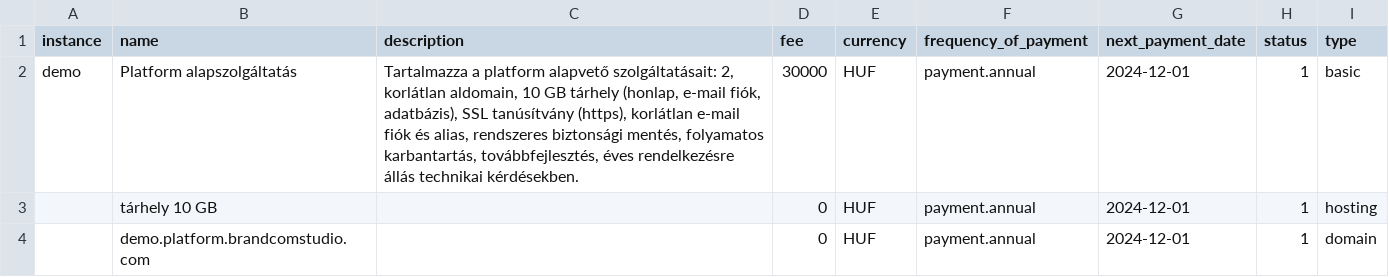
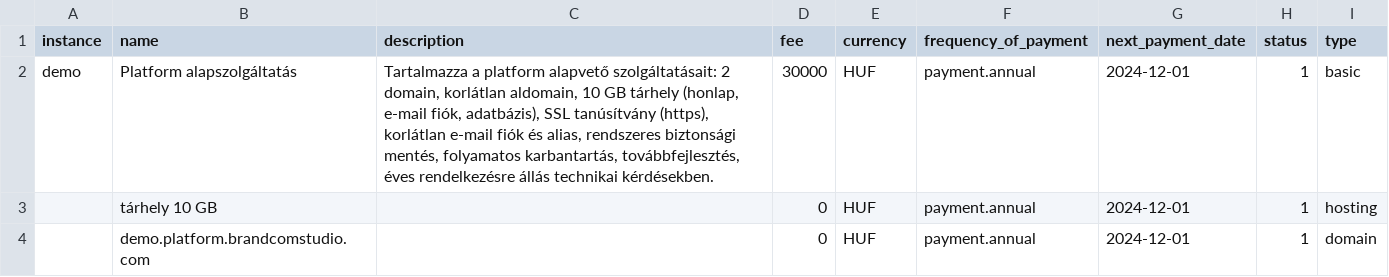
Before and after one commit to harkalygergo/Platform, a CSV file: src/DataFixtures/services.csv, drawn as a sheet; only a part is shown.

```diff
--- a/src/DataFixtures/services.csv
+++ b/src/DataFixtures/services.csv
@@ -1,3 +1,3 @@
 instance,name,description,fee,currency,frequency_of_payment,next_payment_date,status,type
-demo,Platform alapszolgáltatás,"Tartalmazza a platform alapvető szolgáltatásait: 2, korlátlan aldomain, 10 GB tárhely (honlap, e-mail fiók, adatbázis), SSL tanúsítvány (https), korlátlan e-mail fiók és alias, rendszeres biztonsági mentés, folyamatos karbantartás, továbbfejlesztés, éves rendelkezésre állás technikai kérdésekben.",30000,HUF,payment.annual,2024-12-01,1,basic
+demo,Platform alapszolgáltatás,"Tartalmazza a platform alapvető szolgáltatásait: 2 domain, korlátlan aldomain, 10 GB tárhely (honlap, e-mail fiók, adatbázis), SSL tanúsítvány (https), korlátlan e-mail fiók és alias, rendszeres biztonsági mentés, folyamatos karbantartás, továbbfejlesztés, éves rendelkezésre állás technikai kérdésekben.",30000,HUF,payment.annual,2024-12-01,1,basic
 ,tárhely 10 GB,,0,HUF,payment.annual,2024-12-01,1,hosting
```
Also changed, not shown: 4 other files.
